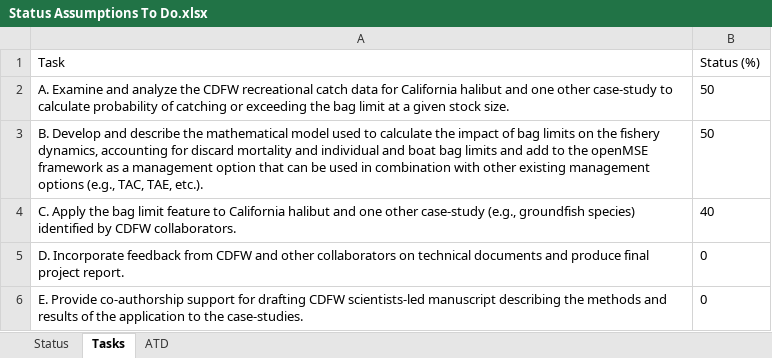
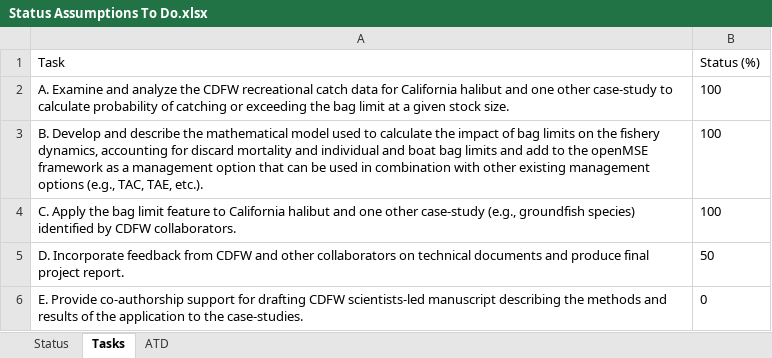
Before and after one commit to Blue-Matter/CaliBL, an Excel workbook: docs/Project_Info/Status Assumptions To Do.xlsx, sheet Tasks, drawn as a sheet; values as stored, in another font and other column widths than the file's, no borders; the diff names each change by its address in the sheet, - before the commit and + after, or states it on an @@ line.

```diff
--- a/docs/Project_Info/Status Assumptions To Do.xlsx (sheet Tasks)
+++ b/docs/Project_Info/Status Assumptions To Do.xlsx (sheet Tasks)
-B2:B3 (Status (%)): 50
+B2:B3 (Status (%)): 100
-B4 (Status (%)): 40
+B4 (Status (%)): 100
-B5 (Status (%)): 0
+B5 (Status (%)): 50
```
Also changed, not shown: sheet ATD, sheet Status, 28 other files.
